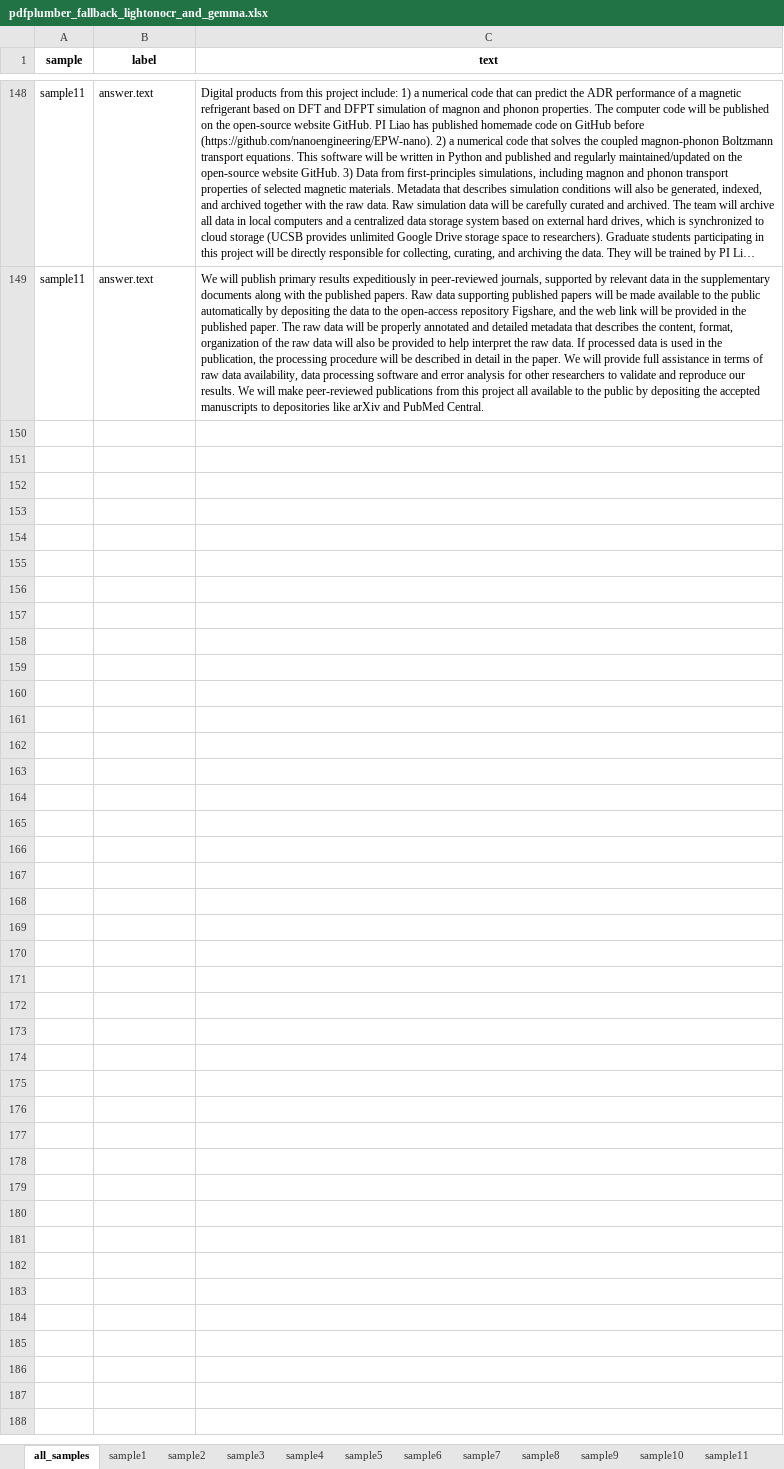
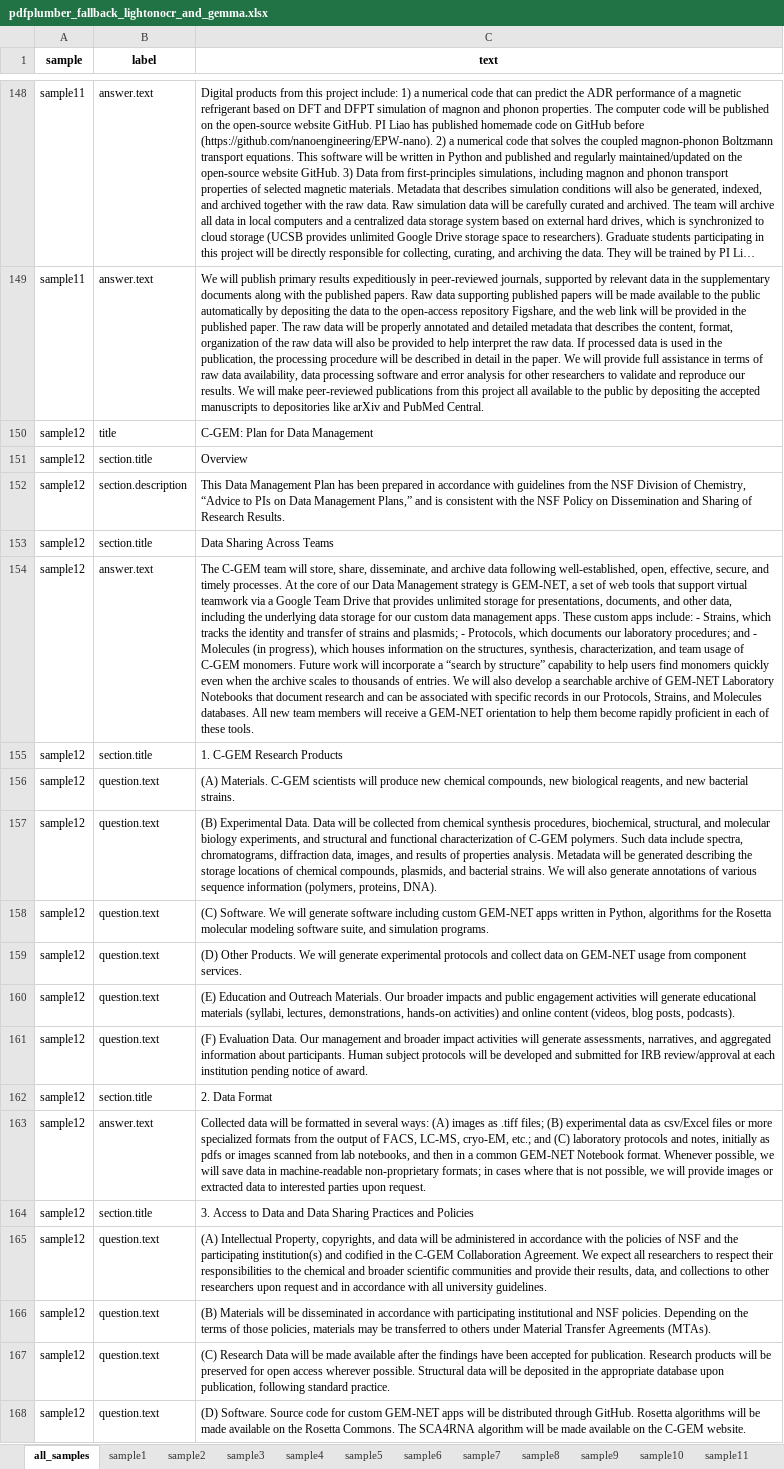
Before and after one commit to fairdataihub/dmpbridge, an Excel workbook: data/output/pdfplumber_fallback_lightonocr_and_gemma.xlsx, sheet all_samples, drawn as a sheet; only a part is shown, gaps mark what is left out; long unchanged cells end in …; values as stored, in another font and other column widths than the file's, no borders; the diff covers the shown part only; the diff names each change by its address in the sheet, - before the commit and + after, or states it on an @@ line.

Commit message:
Add data management plan JSON files for C-GEM and Gu Laboratory projects
- Created sample12.json for C-GEM Data Management Plan detailing data sharing, research products, data formats, access policies, and archival standards.
- Created sample13.json for Gu Laboratory's Data Management Plan focusing on proteomic data, biological materials, publications, archiving, and teaching curricula.
- Structured JSON files added to output directories for both projects, ensuring compliance with NSF guidelines and promoting open data sharing practices.

```diff
--- a/data/output/pdfplumber_fallback_lightonocr_and_gemma.xlsx (sheet all_samples)
+++ b/data/output/pdfplumber_fallback_lightonocr_and_gemma.xlsx (sheet all_samples)
+row 150: sample12 | title | C-GEM: Plan for Data Management
+row 151: sample12 | section.title | Overview
+row 152: sample12 | section.description | This Data Management Plan has been prepared in accordance with guidelines from the NSF Division of Chemistry, “Advice to PIs on Data Management Plans,” and is consistent with the NSF Policy on Dissemination and Sharing of Research Results.
+row 153: sample12 | section.title | Data Sharing Across Teams
+row 154: sample12 | answer.text | The C-GEM team will store, share, disseminate, and archive data following well-established, open, effective, secure, and timely processes. At the core of our Data Management strategy is GEM-NET, a set of web tools that support virtual teamwork via a Google Team Drive that provides unlimited storage for presentations, documents, and other data, including the underlying data storage for our custom data management apps. These custom apps include: - Strains, which tracks the identity and transfer of strains and plasmids; - Protocols, which documents our laboratory procedures; and - Molecules (in progress), which houses information on the structures, synthesis, characterization, and team usage of C-GEM monomers. Future work will incorporate a “search by structure” capability to help users find monomers quickly even when the archive scales to thousands of entries. We will also develop a searchable archive of GEM-NET Laboratory Notebooks that document research and can be associated with specific records in our Protocols, Strains, and Molecules databases. All new team members will receive a GEM-NET orientation to help them become rapidly proficient in each of these tools.
+row 155: sample12 | section.title | 1. C-GEM Research Products
+row 156: sample12 | question.text | (A) Materials. C-GEM scientists will produce new chemical compounds, new biological reagents, and new bacterial strains.
+row 157: sample12 | question.text | (B) Experimental Data. Data will be collected from chemical synthesis procedures, biochemical, structural, and molecular biology experiments, and structural and functional characterization of C-GEM polymers. Such data include spectra, chromatograms, diffraction data, images, and results of properties analysis. Metadata will be generated describing the storage locations of chemical compounds, plasmids, and bacterial strains. We will also generate annotations of various sequence information (polymers, proteins, DNA).
+row 158: sample12 | question.text | (C) Software. We will generate software including custom GEM-NET apps written in Python, algorithms for the Rosetta molecular modeling software suite, and simulation programs.
+row 159: sample12 | question.text | (D) Other Products. We will generate experimental protocols and collect data on GEM-NET usage from component services.
+row 160: sample12 | question.text | (E) Education and Outreach Materials. Our broader impacts and public engagement activities will generate educational materials (syllabi, lectures, demonstrations, hands-on activities) and online content (videos, blog posts, podcasts).
+row 161: sample12 | question.text | (F) Evaluation Data. Our management and broader impact activities will generate assessments, narratives, and aggregated information about participants. Human subject protocols will be developed and submitted for IRB review/approval at each institution pending notice of award.
+row 162: sample12 | section.title | 2. Data Format
+row 163: sample12 | answer.text | Collected data will be formatted in several ways: (A) images as .tiff files; (B) experimental data as csv/Excel files or more specialized formats from the output of FACS, LC-MS, cryo-EM, etc.; and (C) laboratory protocols and notes, initially as pdfs or images scanned from lab notebooks, and then in a common GEM-NET Notebook format. Whenever possible, we will save data in machine-readable non-proprietary formats; in cases where that is not possible, we will provide images or extracted data to interested parties upon request.
+row 164: sample12 | section.title | 3. Access to Data and Data Sharing Practices and Policies
+row 165: sample12 | question.text | (A) Intellectual Property, copyrights, and data will be administered in accordance with the policies of NSF and the participating institution(s) and codified in the C-GEM Collaboration Agreement. We expect all researchers to respect their responsibilities to the chemical and broader scientific communities and provide their results, data, and collections to other researchers upon request and in accordance with all university guidelines.
+row 166: sample12 | question.text | (B) Materials will be disseminated in accordance with participating institutional and NSF policies. Depending on the terms of those policies, materials may be transferred to others under Material Transfer Agreements (MTAs).
+row 167: sample12 | question.text | (C) Research Data will be made available after the findings have been accepted for publication. Research products will be preserved for open access wherever possible. Structural data will be deposited in the appropriate database upon publication, following standard practice.
+row 168: sample12 | question.text | (D) Software. Source code for custom GEM-NET apps will be distributed through GitHub. Rosetta algorithms will be made available on the Rosetta Commons. The SCA4RNA algorithm will be made available on the C-GEM website.
```
Also changed, not shown: 28 added rows elsewhere in this sheet, other sheet tabs, 13 other files.
